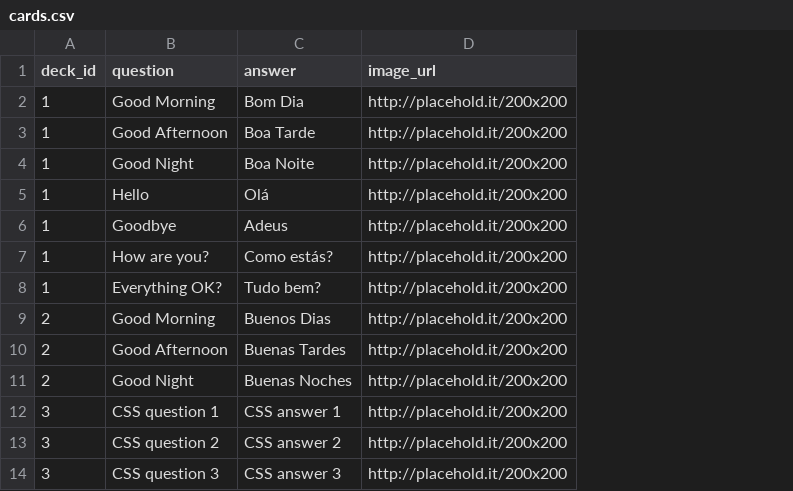
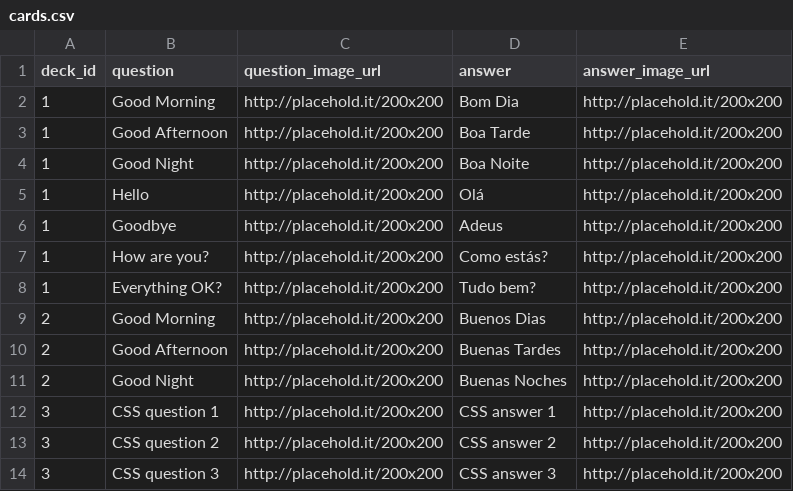
Before and after one commit to garanguillory/gStudy, a CSV file: data/cards.csv, drawn as a sheet; addresses are those after the commit; the diff names each change by its address in the sheet, - before the commit and + after, or states it on an @@ line.

Commit message:
Cleaning up code. Added images for questions and answers.

```diff
--- a/data/cards.csv
+++ b/data/cards.csv
+column C (question_image_url), rows 2-14: all http://placehold.it/200x200
-E1: image_url
+E1: answer_image_url
```
Also changed, not shown: 12 other files.
